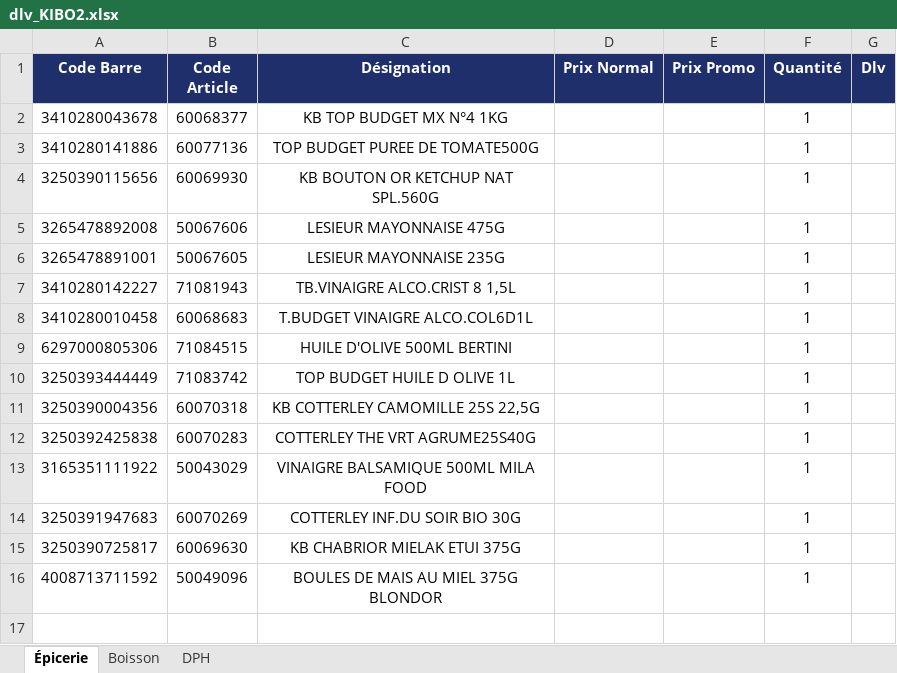
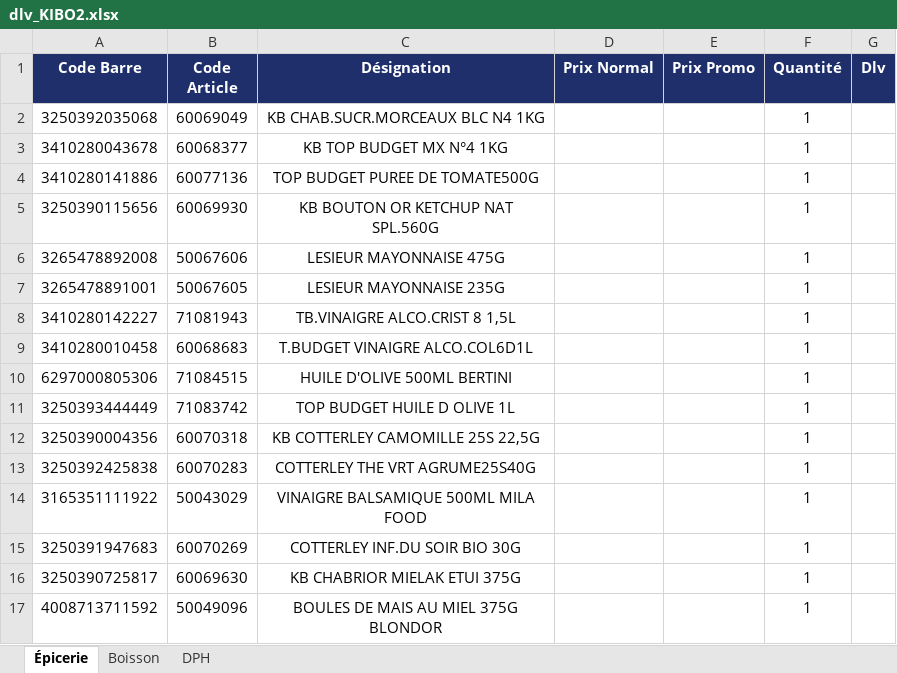
Before and after one commit to hasiniainahasina1-art/BOTAKI, an Excel workbook: dlv_KIBO2.xlsx, sheet Épicerie, drawn as a sheet; values as stored, in another font and other column widths than the file's, no borders; the diff names each change by its address in the sheet, - before the commit and + after, or states it on an @@ line.

Commit message:
Ajout dlv KIBO2/Épicerie – KB CHAB.SUCR.MORCEAUX BLC N4 1KG

```diff
--- a/dlv_KIBO2.xlsx (sheet Épicerie)
+++ b/dlv_KIBO2.xlsx (sheet Épicerie)
+row 2: 3250392035068 | 60069049 | KB CHAB.SUCR.MORCEAUX BLC N4 1KG |  |  | 1
```
